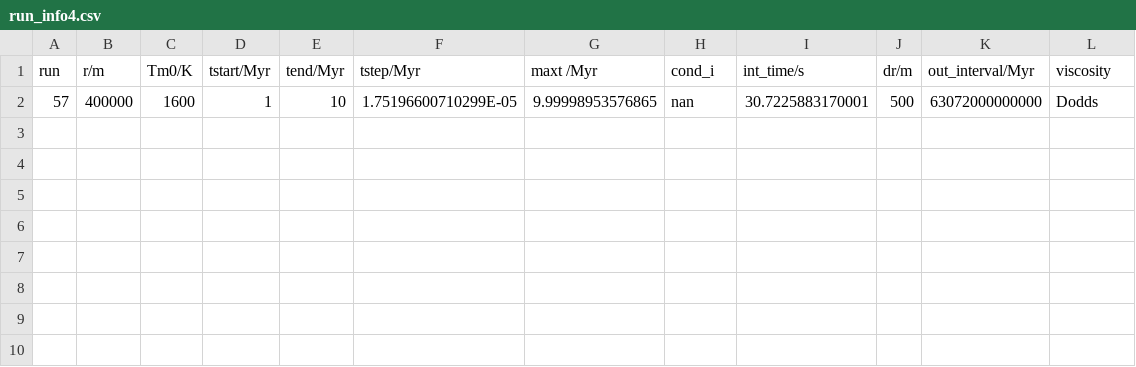
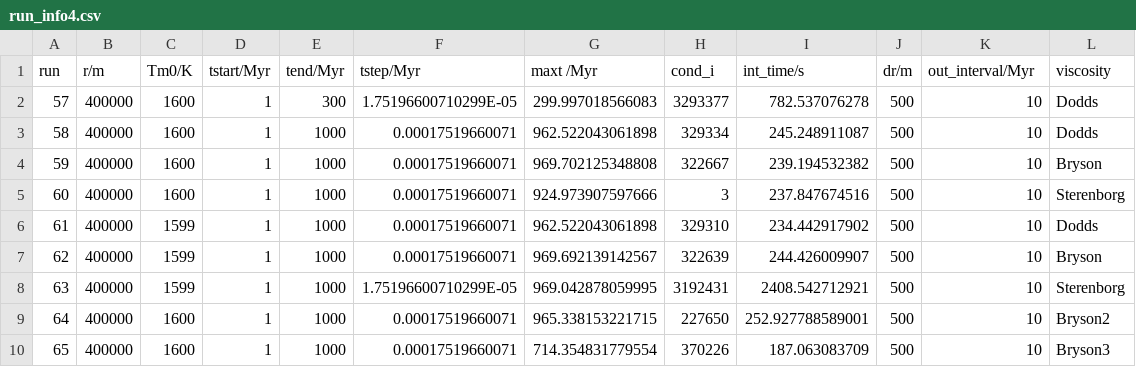
Before and after one commit to Hannah-RS/planetesimal-magnetic-history, a CSV file: Version4/run_info4.csv, drawn as a sheet.

Commit message:
New runs

```diff
--- a/Version4/run_info4.csv
+++ b/Version4/run_info4.csv
@@ -1,2 +1,10 @@
 run,r/m,Tm0/K,tstart/Myr,tend/Myr,tstep/Myr,maxt /Myr,cond_i,int_time/s,dr/m,out_interval/Myr,viscosity
-57,400000,1600,1,10,1.75196600710299E-05,9.99998953576865,nan,30.7225883170001,500,63072000000000,Dodds
+57,400000,1600,1,300,1.75196600710299E-05,299.997018566083,3293377,782.537076278,500,10,Dodds
+58,400000,1600,1,1000,0.00017519660071,962.522043061898,329334,245.248911087,500,10,Dodds
+59,400000,1600,1,1000,0.00017519660071,969.702125348808,322667,239.194532382,500,10,Bryson
+60,400000,1600,1,1000,0.00017519660071,924.973907597666,3,237.847674516,500,10,Sterenborg
+61,400000,1599,1,1000,0.00017519660071,962.522043061898,329310,234.442917902,500,10,Dodds
+62,400000,1599,1,1000,0.00017519660071,969.692139142567,322639,244.426009907,500,10,Bryson
+63,400000,1599,1,1000,1.75196600710299E-05,969.042878059995,3192431,2408.542712921,500,10,Sterenborg
+64,400000,1600,1,1000,0.00017519660071,965.338153221715,227650,252.927788589001,500,10,Bryson2
+65,400000,1600,1,1000,0.00017519660071,714.354831779554,370226,187.063083709,500,10,Bryson3
```
